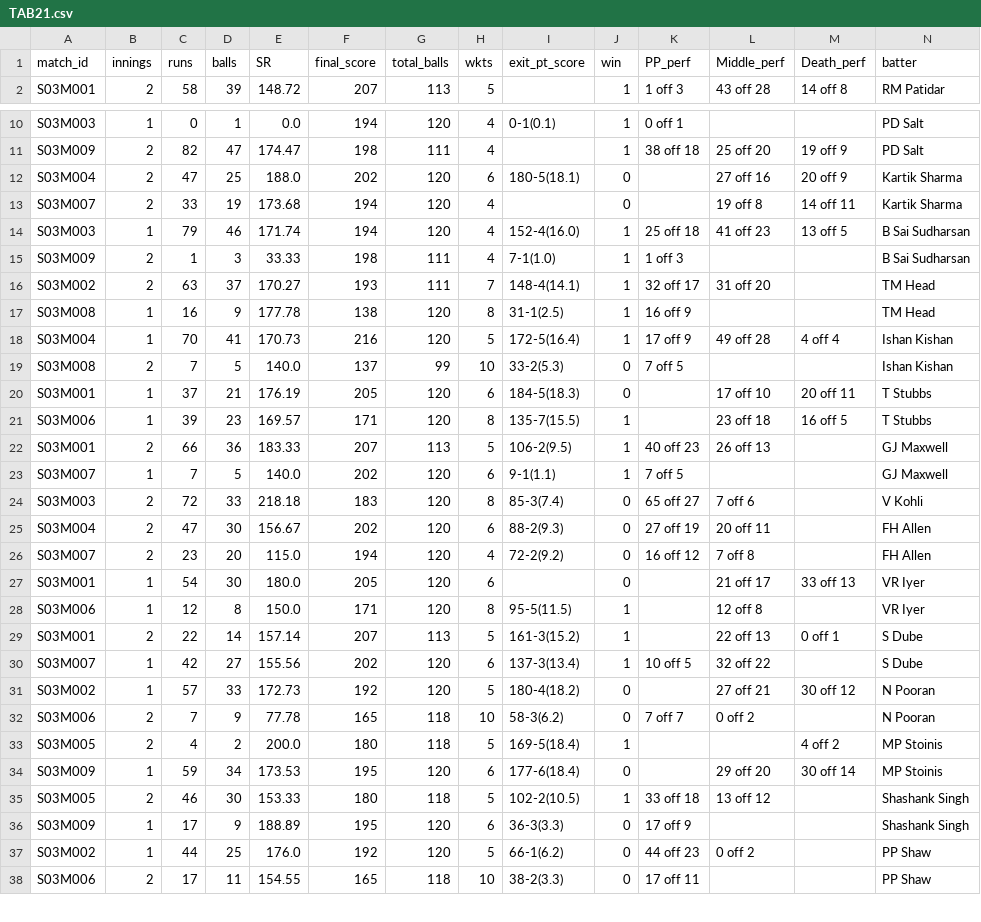
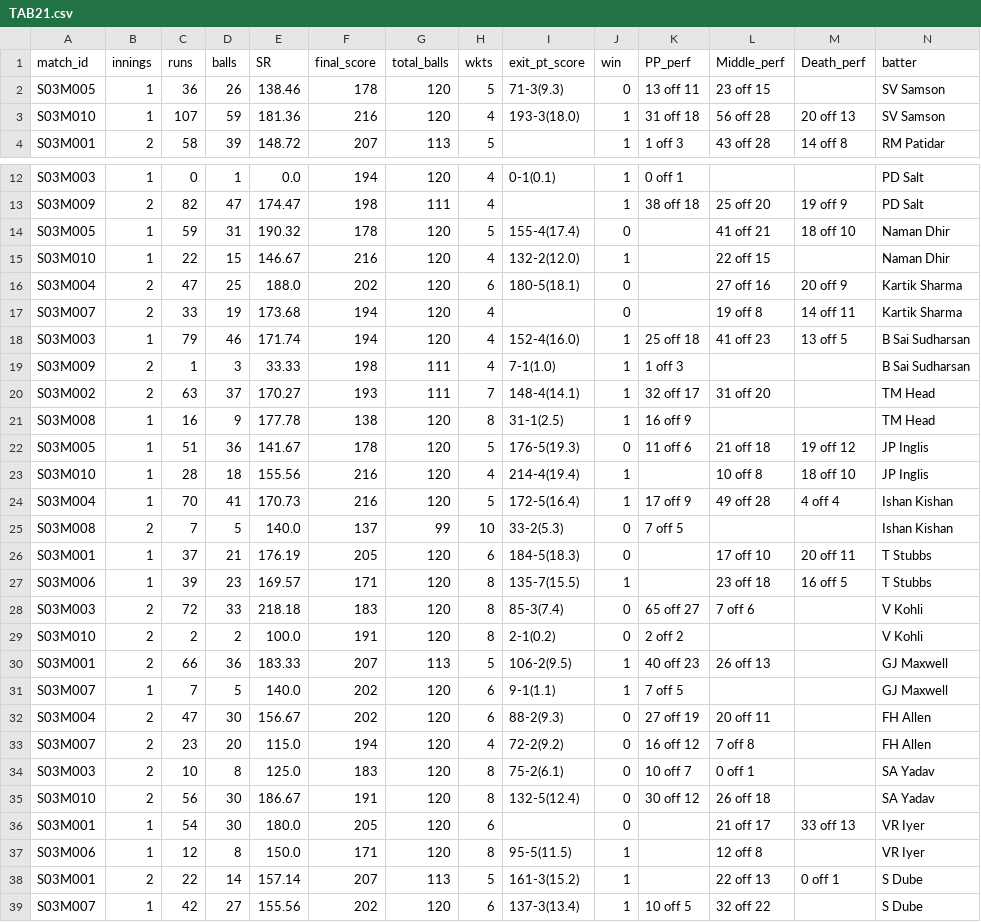
Before and after one commit to RoumyaDas/SPL, a CSV file: SPL/data/S03/TAB21.csv, drawn as a sheet; only a part is shown, gaps mark what is left out; the shorter side is filled out with more unchanged rows; rows hold the shown columns only; the diff names each change by its address in the sheet, - before the commit and + after, or states it on an @@ line.

```diff
--- a/SPL/data/S03/TAB21.csv
+++ b/SPL/data/S03/TAB21.csv
+row 2: S03M005 | 1 | 36 | 26 | 138.46 | 178 | 120 | 5 | 71-3(9.3) | 0 | 13 off 11 | 23 off 15 |  | SV Samson
+row 3: S03M010 | 1 | 107 | 59 | 181.36 | 216 | 120 | 4 | 193-3(18.0) | 1 | 31 off 18 | 56 off 28 | 20 off 13 | SV Samson
@@ row 39 moved to row 14: S03M005 @@
+row 15: S03M010 | 1 | 22 | 15 | 146.67 | 216 | 120 | 4 | 132-2(12.0) | 1 |  | 22 off 15 |  | Naman Dhir
@@ row 54 moved to row 22: S03M005 @@
+row 23: S03M010 | 1 | 28 | 18 | 155.56 | 216 | 120 | 4 | 214-4(19.4) | 1 |  | 10 off 8 | 18 off 10 | JP Inglis
@@ row 24 moved to row 28: S03M003 @@
+row 29: S03M010 | 2 | 2 | 2 | 100.0 | 191 | 120 | 8 | 2-1(0.2) | 0 | 2 off 2 |  |  | V Kohli
+row 34: S03M003 | 2 | 10 | 8 | 125.0 | 183 | 120 | 8 | 75-2(6.1) | 0 | 10 off 7 | 0 off 1 |  | SA Yadav
+row 35: S03M010 | 2 | 56 | 30 | 186.67 | 191 | 120 | 8 | 132-5(12.4) | 0 | 30 off 12 | 26 off 18 |  | SA Yadav
```
Also changed, not shown: SPL/data/S03/TAB01.csv, SPL/data/S03/TAB02.csv, 48 other files.
